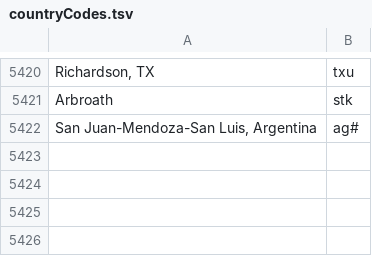
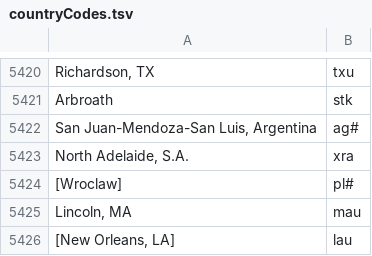
Before and after one commit to camunigeography/muscat-conversion, a TSV file: tables/countryCodes.tsv, drawn as a sheet; only a part is shown, gaps mark what is left out; the diff names each change by its address in the sheet, - before the commit and + after, or states it on an @@ line.

Commit message:
Country codes update for 6/7

```diff
--- a/tables/countryCodes.tsv
+++ b/tables/countryCodes.tsv
+row 5423: North Adelaide, S.A. | xra
+row 5424: [Wroclaw] | pl#
+row 5425: Lincoln, MA | mau
+row 5426: [New Orleans, LA] | lau
```
